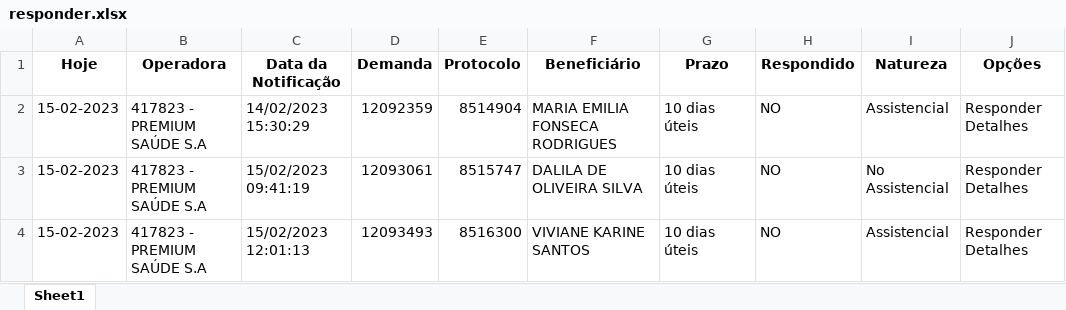
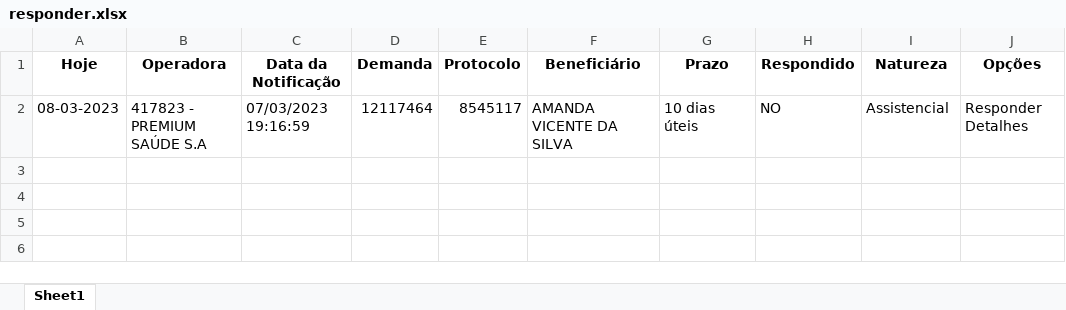
Before and after one commit to amantino69/nipon1, an Excel workbook: planilha/responder.xlsx, sheet Sheet1, drawn as a sheet; values as stored, in another font and other column widths than the file's, no borders; the diff names each change by its address in the sheet, - before the commit and + after, or states it on an @@ line.

```diff
--- a/planilha/responder.xlsx (sheet Sheet1)
+++ b/planilha/responder.xlsx (sheet Sheet1)
-A2 (Hoje): 15-02-2023
+A2 (Hoje): 08-03-2023
-C2 (Data da Notificação): 14/02/2023 15:30:29
+C2 (Data da Notificação): 07/03/2023 19:16:59
-D2 (Demanda): 12092359
+D2 (Demanda): 12117464
-E2 (Protocolo): 8514904
+E2 (Protocolo): 8545117
-F2 (Beneficiário): MARIA EMILIA FONSECA RODRIGUES
+F2 (Beneficiário): AMANDA VICENTE DA SILVA
-row 3: 15-02-2023 | 417823 - PREMIUM SAÚDE S.A | 15/02/2023 09:41:19 | 12093061 | 8515747 | DALILA DE OLIVEIRA SILVA | 10 dias úteis | NO | No Assistencial | Responder Detalhes
-row 4: 15-02-2023 | 417823 - PREMIUM SAÚDE S.A | 15/02/2023 12:01:13 | 12093493 | 8516300 | VIVIANE KARINE SANTOS | 10 dias úteis | NO | Assistencial | Responder Detalhes
```
Also changed, not shown: planilha/tarefas.xlsx, 6 other files.
